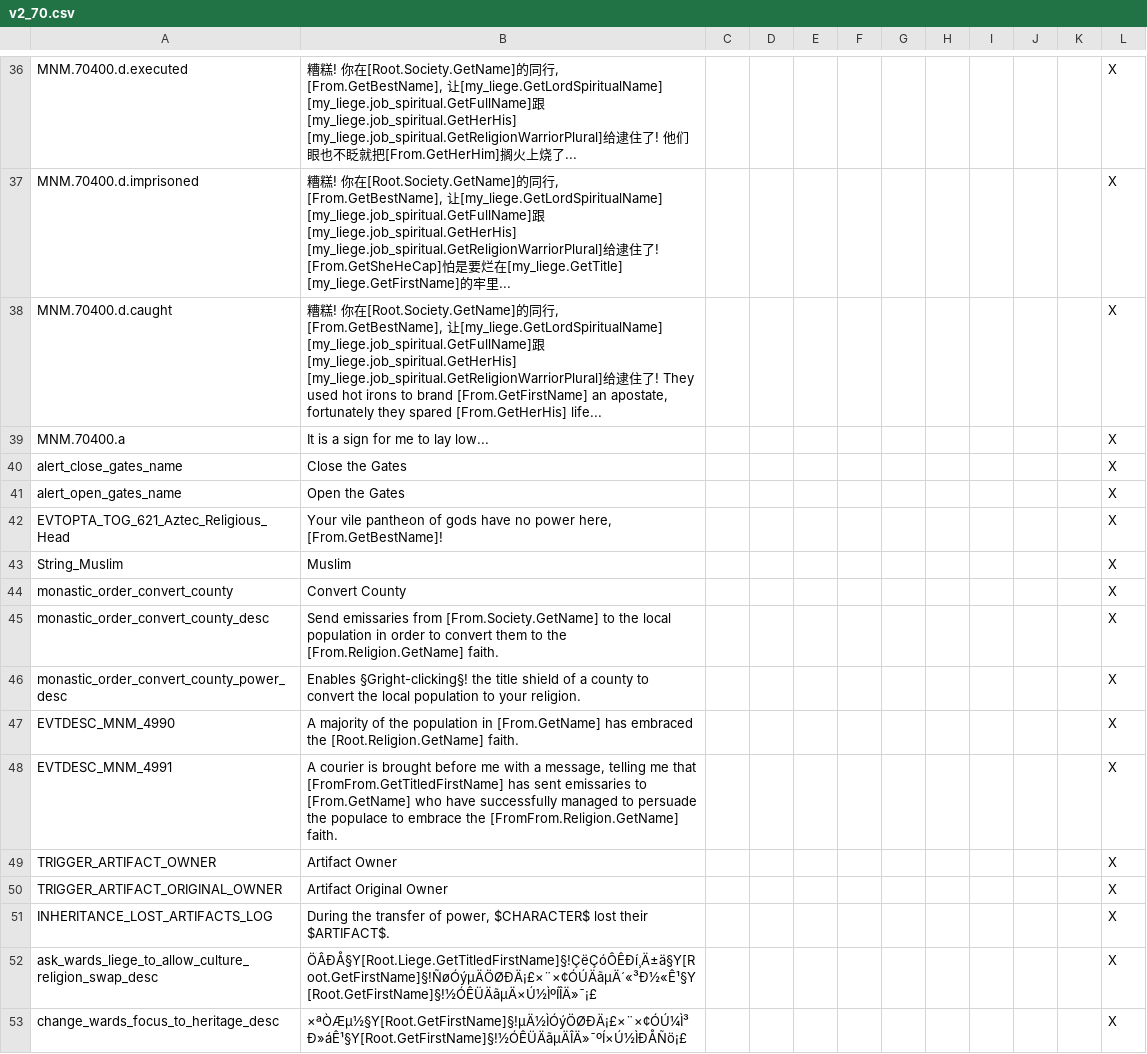
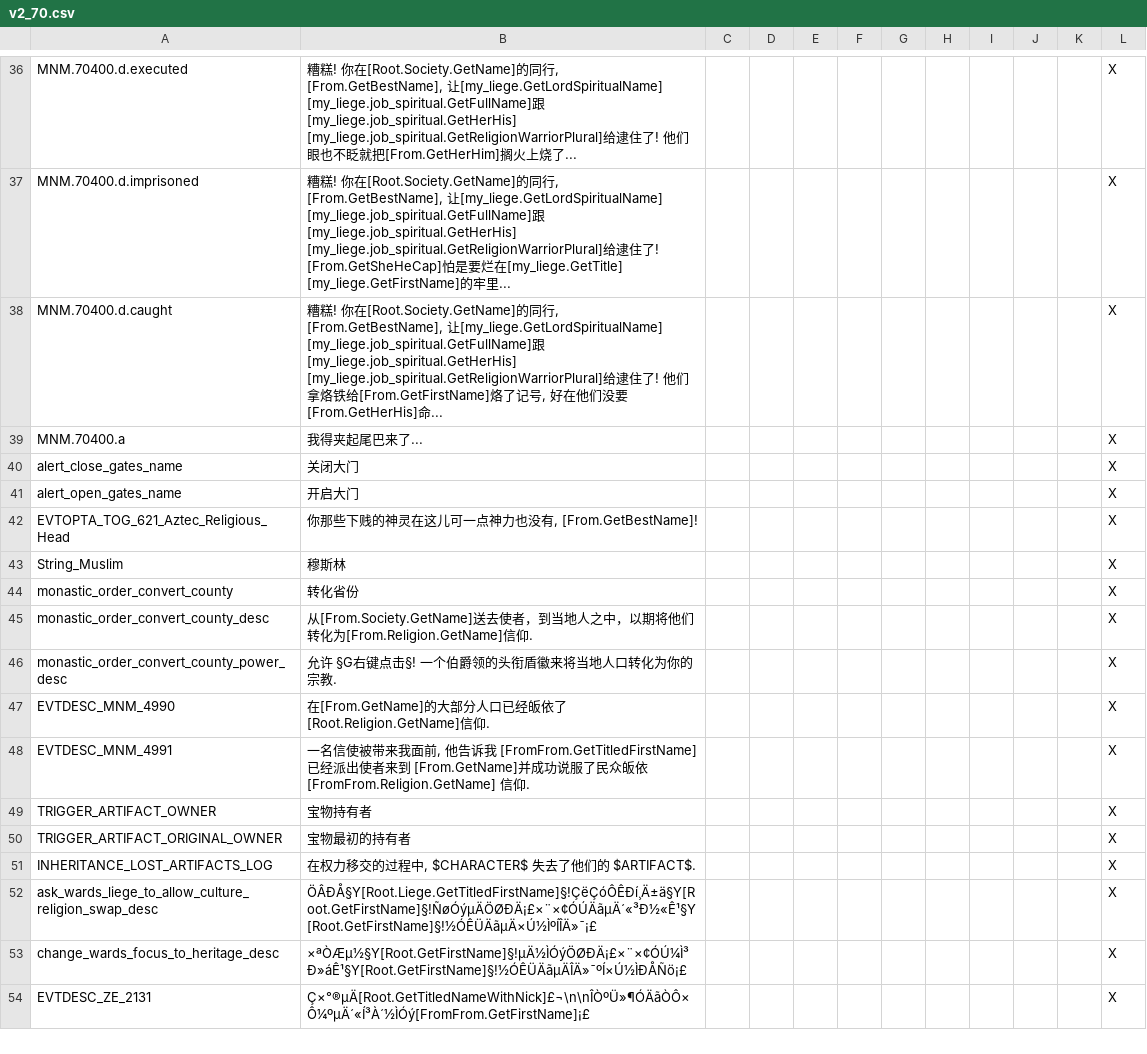
Before and after one commit to saesium/ck2-2.81-localisation, a CSV file: localisation/v2_70.csv, drawn as a sheet; only a part is shown, gaps mark what is left out; the shorter side is filled out with more unchanged rows.

Commit message:
Update v2_70.csv
翻译了前51行

```diff
--- a/localisation/v2_70.csv
+++ b/localisation/v2_70.csv
@@ -37,16 +37,16 @@ MNM.70400.d.executed;糟糕! 你在[Root.Society.GetName]的同行, [From.GetBes
 MNM.70400.d.imprisoned;糟糕! 你在[Root.Society.GetName]的同行, [From.GetBestName], 让[my_liege.GetLordSpiritualName] [my_liege.job_spiritual.GetFullName]跟[my_liege.job_spiritual.GetHerHis] [my_liege.job_spiritual.GetReligionWarriorPlural]给逮住了! [From.GetSheHeCap]怕是要烂在[my_liege.GetTitle] [my_liege.GetFirstName]的牢里...;;;;;;;;;;X
-MNM.70400.d.caught;糟糕! 你在[Root.Society.GetName]的同行, [From.GetBestName], 让[my_liege.GetLordSpiritualName] [my_liege.job_spiritual.GetFullName]跟[my_liege.job_spiritual.GetHerHis] [my_liege.job_spiritual.GetReligionWarriorPlural]给逮住了! They used hot irons to brand [From.GetFirstName] an apostate, fortunately they spared [From.GetHerHis] life...;;;;;;;;;;X
-MNM.70400.a;It is a sign for me to lay low...;;;;;;;;;;X
-alert_close_gates_name;Close the Gates;;;;;;;;;;X
-alert_open_gates_name;Open the Gates;;;;;;;;;;X
-EVTOPTA_TOG_621_Aztec_Religious_Head;Your vile pantheon of gods have no power here, [From.GetBestName]!;;;;;;;;;;X
-String_Muslim;Muslim;;;;;;;;;;X
-monastic_order_convert_county;Convert County;;;;;;;;;;X
-monastic_order_convert_county_desc;Send emissaries from [From.Society.GetName] to the local population in order to convert them to the [From.Religion.GetName] faith.;;;;;;;;;;X
-monastic_order_convert_county_power_desc;Enables §Gright-clicking§! the title shield of a county to convert the local population to your religion.;;;;;;;;;;X
-EVTDESC_MNM_4990;A majority of the population in [From.GetName] has embraced the [Root.Religion.GetName] faith.;;;;;;;;;;X
-EVTDESC_MNM_4991;A courier is brought before me with a message, telling me that [FromFrom.GetTitledFirstName] has sent emissaries to [From.GetName] who have successfully managed to persuade the populace to embrace the [FromFrom.Religion.GetName] faith.;;;;;;;;;;X
-TRIGGER_ARTIFACT_OWNER;Artifact Owner;;;;;;;;;;X
-TRIGGER_ARTIFACT_ORIGINAL_OWNER;Artifact Original Owner;;;;;;;;;;X
-INHERITANCE_LOST_ARTIFACTS_LOG;During the transfer of power, $CHARACTER$ lost their $ARTIFACT$.;;;;;;;;;;X
+MNM.70400.d.caught;糟糕! 你在[Root.Society.GetName]的同行, [From.GetBestName], 让[my_liege.GetLordSpiritualName] [my_liege.job_spiritual.GetFullName]跟[my_liege.job_spiritual.GetHerHis] [my_liege.job_spiritual.GetReligionWarriorPlural]给逮住了! 他们拿烙铁给[From.GetFirstName]烙了记号, 好在他们没要[From.GetHerHis]命...;;;;;;;;;;X
+MNM.70400.a;我得夹起尾巴来了...;;;;;;;;;;X
+alert_close_gates_name;关闭大门;;;;;;;;;;X
+alert_open_gates_name;开启大门;;;;;;;;;;X
+EVTOPTA_TOG_621_Aztec_Religious_Head;你那些下贱的神灵在这儿可一点神力也没有, [From.GetBestName]!;;;;;;;;;;X
+String_Muslim;穆斯林;;;;;;;;;;X
+monastic_order_convert_county;转化省份;;;;;;;;;;X
+monastic_order_convert_county_desc;从[From.Society.GetName]送去使者，到当地人之中，以期将他们转化为[From.Religion.GetName]信仰.;;;;;;;;;;X
+monastic_order_convert_county_power_desc;允许 §G右键点击§! 一个伯爵领的头衔盾徽来将当地人口转化为你的宗教.;;;;;;;;;;X
+EVTDESC_MNM_4990;在[From.GetName]的大部分人口已经皈依了[Root.Religion.GetName]信仰.;;;;;;;;;;X
+EVTDESC_MNM_4991;一名信使被带来我面前, 他告诉我 [FromFrom.GetTitledFirstName] 已经派出使者来到 [From.GetName]并成功说服了民众皈依 [FromFrom.Religion.GetName] 信仰.;;;;;;;;;;X
+TRIGGER_ARTIFACT_OWNER;宝物持有者;;;;;;;;;;X
+TRIGGER_ARTIFACT_ORIGINAL_OWNER;宝物最初的持有者;;;;;;;;;;X
+INHERITANCE_LOST_ARTIFACTS_LOG;在权力移交的过程中, $CHARACTER$ 失去了他们的 $ARTIFACT$.;;;;;;;;;;X
 ask_wards_liege_to_allow_culture_religion_swap_desc;ÖÂÐÅ§Y[Root.Liege.GetTitledFirstName]§!ÇëÇóÔÊÐí¸Ä±ä§Y[Root.GetFirstName]§!ÑøÓýµÄÖØÐÄ¡£×¨×¢ÓÚÄãµÄ´«³Ð½«Ê¹§Y[Root.GetFirstName]§!½ÓÊÜÄãµÄ×Ú½ÌºÍÎÄ»¯¡£;;;;;;;;;;X
```
